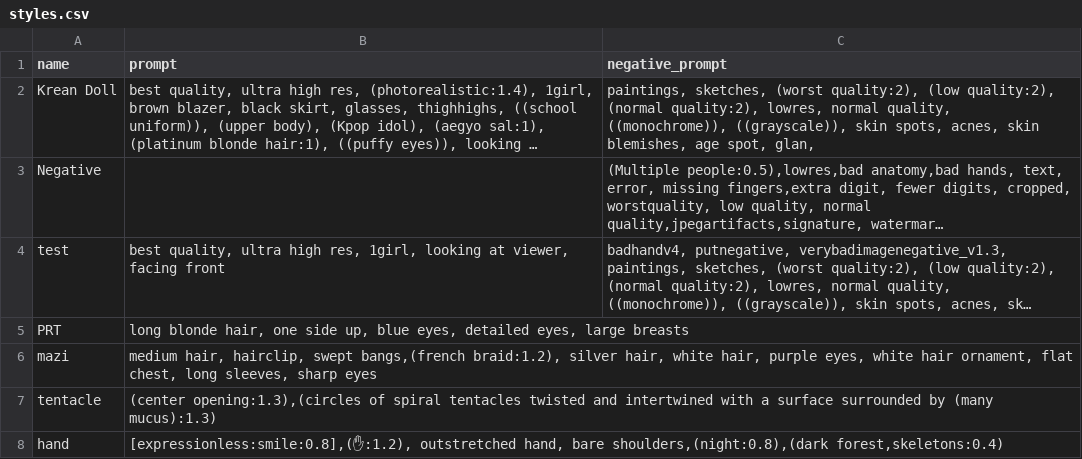
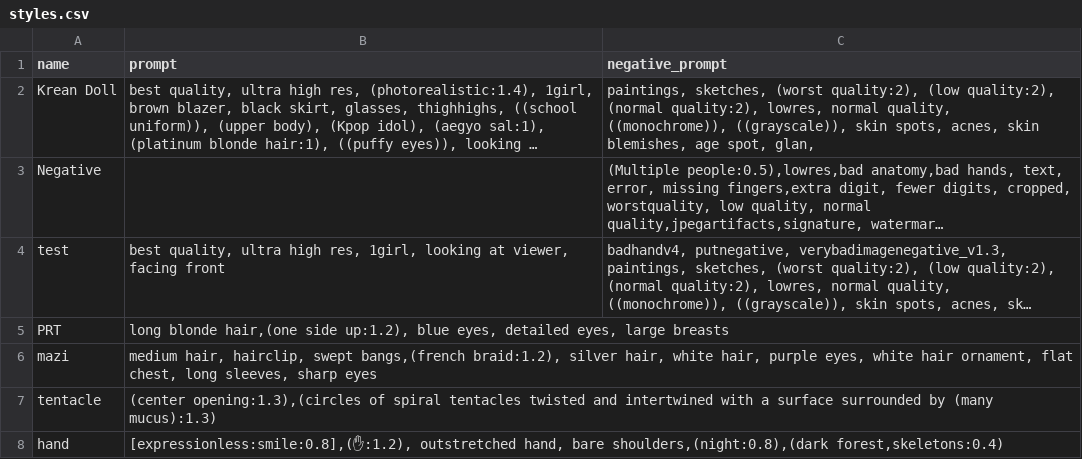
Before and after one commit to gluttony-10/1, a CSV file: styles.csv, drawn as a sheet; long unchanged cells end in …; the diff names each change by its address in the sheet, - before the commit and + after, or states it on an @@ line.

Commit message:
Update styles.csv

```diff
--- a/styles.csv
+++ b/styles.csv
-B5 (prompt): long blonde hair, one side up, blue eyes,…
+B5 (prompt): long blonde hair,(one side up:1.2), blue eyes,…
```
